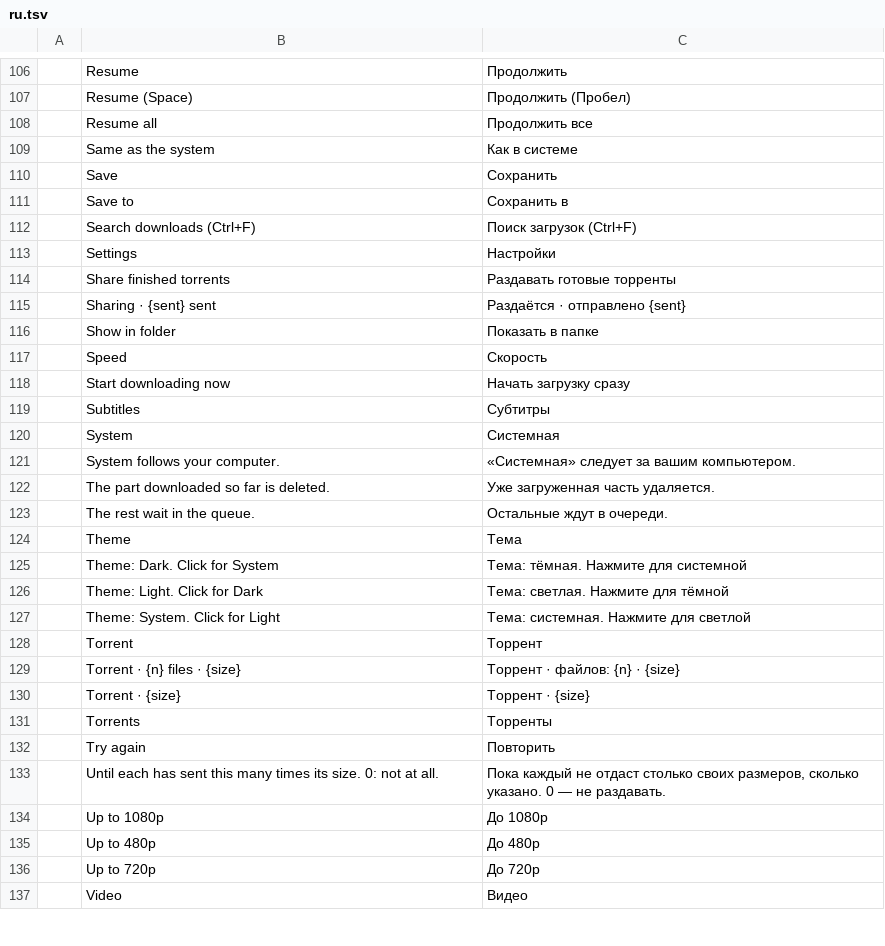
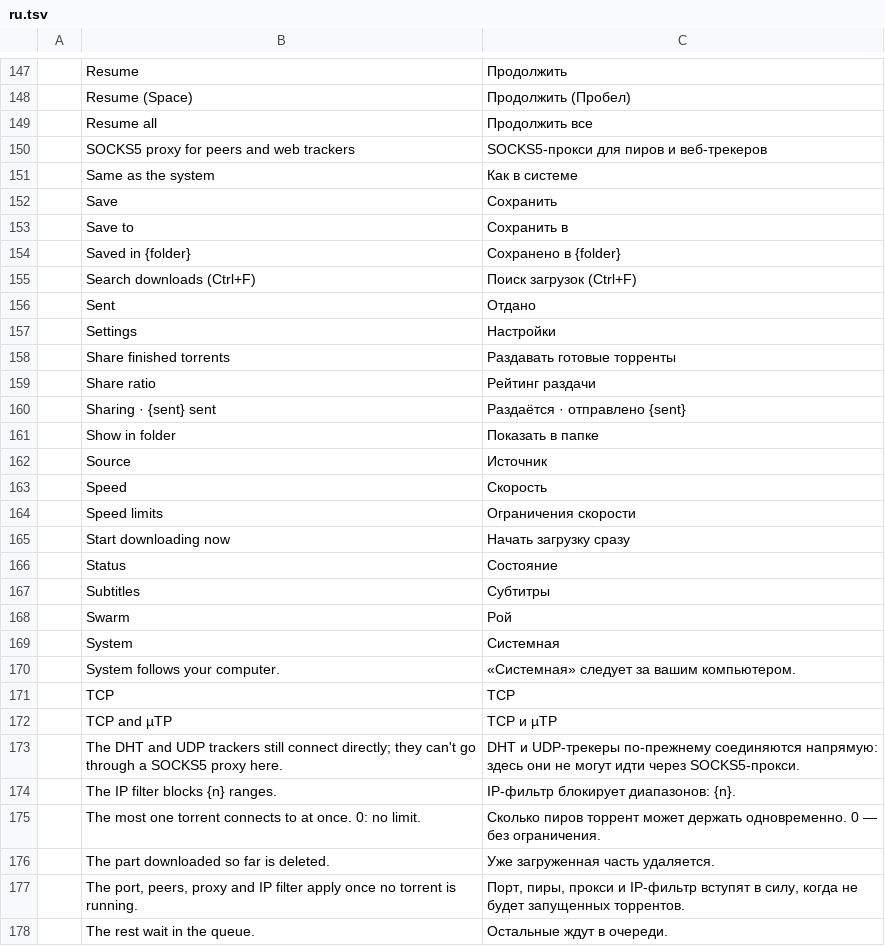
Before and after one commit to ZIDAN44/downloadcraft, a TSV file: crates/ui-egui/src/i18n/ru.tsv, drawn as a sheet; only a part is shown, gaps mark what is left out; the shorter side is filled out with more unchanged rows; the diff covers the shown part only; the diff names each change by its address in the sheet, - before the commit and + after, or states it on an @@ line.

```diff
--- a/crates/ui-egui/src/i18n/ru.tsv
+++ b/crates/ui-egui/src/i18n/ru.tsv
+row 150:  | SOCKS5 proxy for peers and web trackers | SOCKS5-прокси для пиров и веб-трекеров
+row 154:  | Saved in {folder} | Сохранено в {folder}
+row 156:  | Sent | Отдано
+row 159:  | Share ratio | Рейтинг раздачи
+row 162:  | Source | Источник
+row 164:  | Speed limits | Ограничения скорости
+row 166:  | Status | Состояние
+row 168:  | Swarm | Рой
+row 171:  | TCP | TCP
+row 172:  | TCP and µTP | TCP и µTP
+row 173:  | The DHT and UDP trackers still connect directly; they can't go through a SOCKS5 proxy here. | DHT и UDP-трекеры по-прежнему соединяются напрямую: здесь они не могут идти через SOCKS5-прокси.
+row 174:  | The IP filter blocks {n} ranges. | IP-фильтр блокирует диапазонов: {n}.
+row 175:  | The most one torrent connects to at once. 0: no limit. | Сколько пиров торрент может держать одновременно. 0 — без ограничения.
+row 177:  | The port, peers, proxy and IP filter apply once no torrent is running. | Порт, пиры, прокси и IP-фильтр вступят в силу, когда не будет запущенных торрентов.
```
Also changed, not shown: 68 added rows elsewhere in this file, crates/ui-egui/src/i18n/de.tsv, crates/ui-egui/src/i18n/es.tsv, 39 other files.
